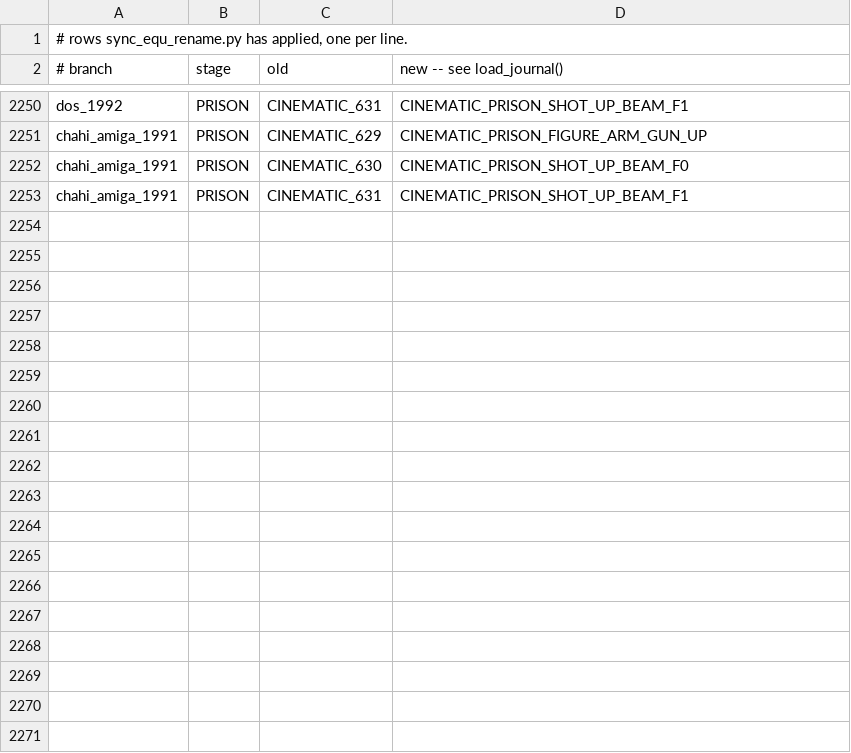
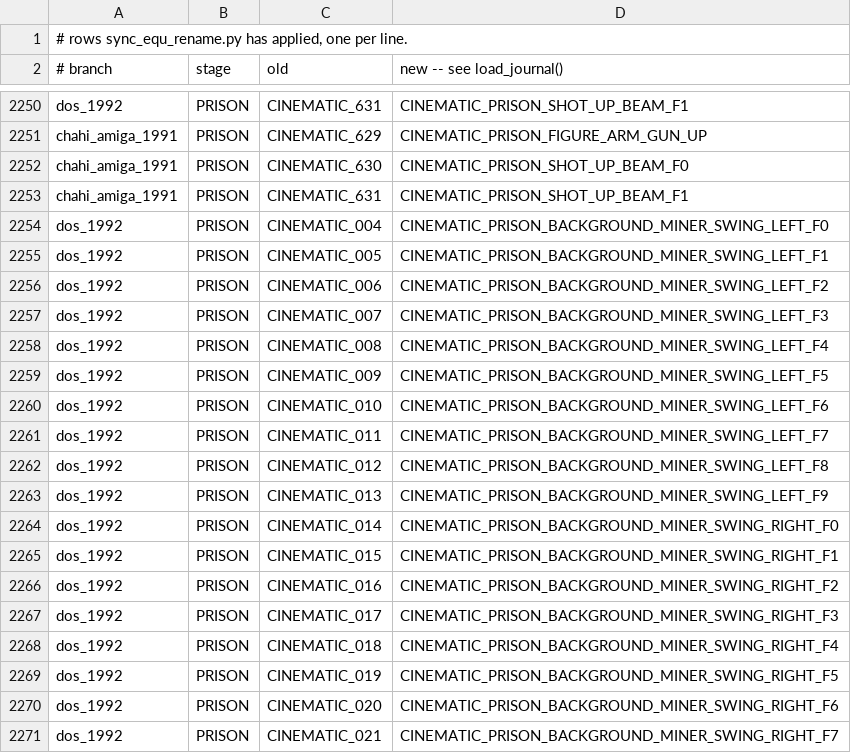
Before and after one commit to ArqueologiaDigital/another-world-source-reconstruction, a TSV file: notes/unified-scoping/applied_rows.tsv, drawn as a sheet; only a part is shown, gaps mark what is left out; the diff covers the shown part only; the diff names each change by its address in the sheet, - before the commit and + after, or states it on an @@ line.

```diff
--- a/notes/unified-scoping/applied_rows.tsv
+++ b/notes/unified-scoping/applied_rows.tsv
+row 2254: dos_1992 | PRISON | CINEMATIC_004 | CINEMATIC_PRISON_BACKGROUND_MINER_SWING_LEFT_F0
+row 2255: dos_1992 | PRISON | CINEMATIC_005 | CINEMATIC_PRISON_BACKGROUND_MINER_SWING_LEFT_F1
+row 2256: dos_1992 | PRISON | CINEMATIC_006 | CINEMATIC_PRISON_BACKGROUND_MINER_SWING_LEFT_F2
+row 2257: dos_1992 | PRISON | CINEMATIC_007 | CINEMATIC_PRISON_BACKGROUND_MINER_SWING_LEFT_F3
+row 2258: dos_1992 | PRISON | CINEMATIC_008 | CINEMATIC_PRISON_BACKGROUND_MINER_SWING_LEFT_F4
+row 2259: dos_1992 | PRISON | CINEMATIC_009 | CINEMATIC_PRISON_BACKGROUND_MINER_SWING_LEFT_F5
+row 2260: dos_1992 | PRISON | CINEMATIC_010 | CINEMATIC_PRISON_BACKGROUND_MINER_SWING_LEFT_F6
+row 2261: dos_1992 | PRISON | CINEMATIC_011 | CINEMATIC_PRISON_BACKGROUND_MINER_SWING_LEFT_F7
+row 2262: dos_1992 | PRISON | CINEMATIC_012 | CINEMATIC_PRISON_BACKGROUND_MINER_SWING_LEFT_F8
+row 2263: dos_1992 | PRISON | CINEMATIC_013 | CINEMATIC_PRISON_BACKGROUND_MINER_SWING_LEFT_F9
+row 2264: dos_1992 | PRISON | CINEMATIC_014 | CINEMATIC_PRISON_BACKGROUND_MINER_SWING_RIGHT_F0
+row 2265: dos_1992 | PRISON | CINEMATIC_015 | CINEMATIC_PRISON_BACKGROUND_MINER_SWING_RIGHT_F1
+row 2266: dos_1992 | PRISON | CINEMATIC_016 | CINEMATIC_PRISON_BACKGROUND_MINER_SWING_RIGHT_F2
+row 2267: dos_1992 | PRISON | CINEMATIC_017 | CINEMATIC_PRISON_BACKGROUND_MINER_SWING_RIGHT_F3
+row 2268: dos_1992 | PRISON | CINEMATIC_018 | CINEMATIC_PRISON_BACKGROUND_MINER_SWING_RIGHT_F4
+row 2269: dos_1992 | PRISON | CINEMATIC_019 | CINEMATIC_PRISON_BACKGROUND_MINER_SWING_RIGHT_F5
+row 2270: dos_1992 | PRISON | CINEMATIC_020 | CINEMATIC_PRISON_BACKGROUND_MINER_SWING_RIGHT_F6
+row 2271: dos_1992 | PRISON | CINEMATIC_021 | CINEMATIC_PRISON_BACKGROUND_MINER_SWING_RIGHT_F7
```
Also changed, not shown: 22 added rows elsewhere in this file, 6 other files.
